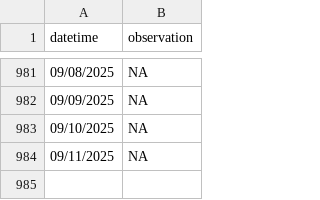
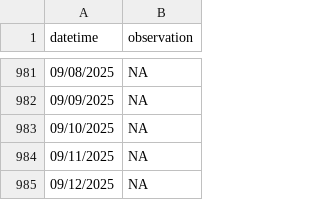
Before and after one commit to RicardoDkIT/Cumm_SWT_forecasts_Lough_Feeagh, a CSV file: Past_sonde_observations_since_2023.csv, drawn as a sheet; only a part is shown, gaps mark what is left out.

```diff
--- a/Past_sonde_observations_since_2023.csv
+++ b/Past_sonde_observations_since_2023.csv
@@ -984 +984,2 @@
 "09/11/2025",NA
+"09/12/2025",NA
```
Also changed, not shown: Last_forecast_generated_Feeagh_Cummulative_SWT.csv.
